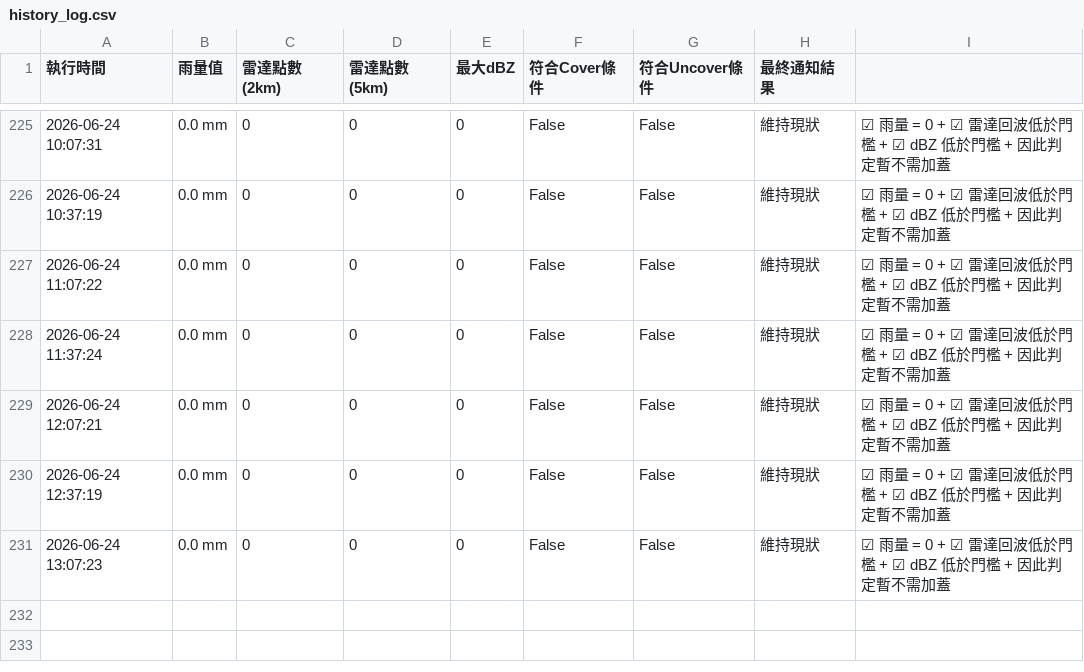
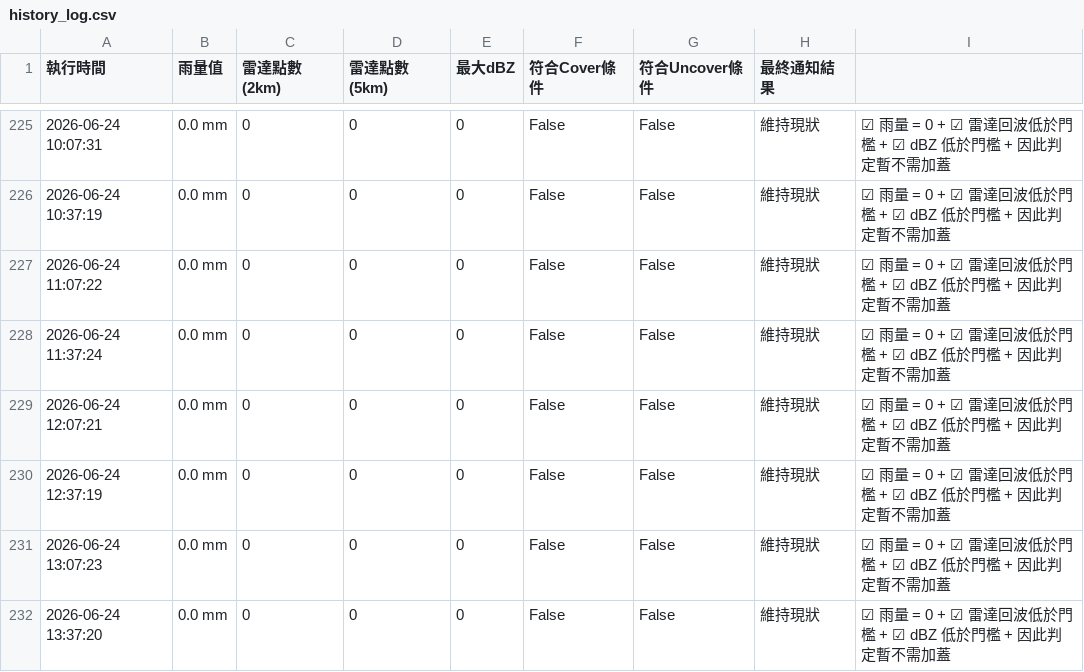
Before and after one commit to fuyoung205122/company-line-notify, a CSV file: history_log.csv, drawn as a sheet; only a part is shown, gaps mark what is left out.

```diff
--- a/history_log.csv
+++ b/history_log.csv
@@ -231 +231,2 @@
 2026-06-24 13:07:23,0.0 mm,0,0,0,False,False,維持現狀,☑ 雨量 = 0 + ☑ 雷達回波低於門檻 + ☑ dBZ 低於門檻 + 因此判定暫不需加蓋
+2026-06-24 13:37:20,0.0 mm,0,0,0,False,False,維持現狀,☑ 雨量 = 0 + ☑ 雷達回波低於門檻 + ☑ dBZ 低於門檻 + 因此判定暫不需加蓋
```
Also changed, not shown: 2 other files.
